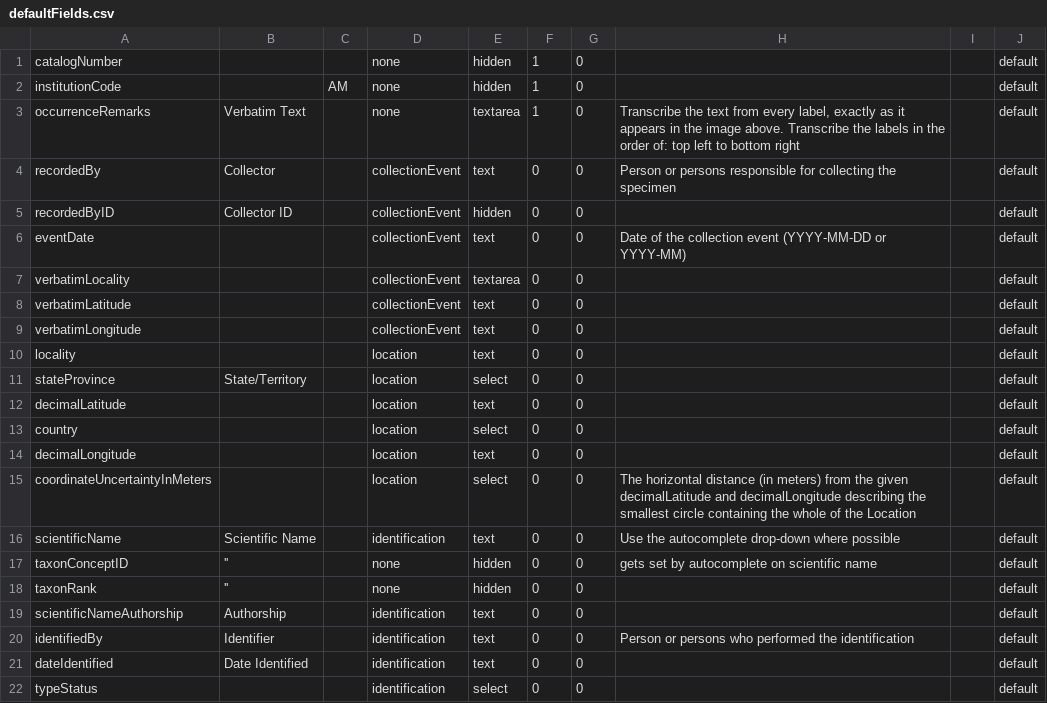
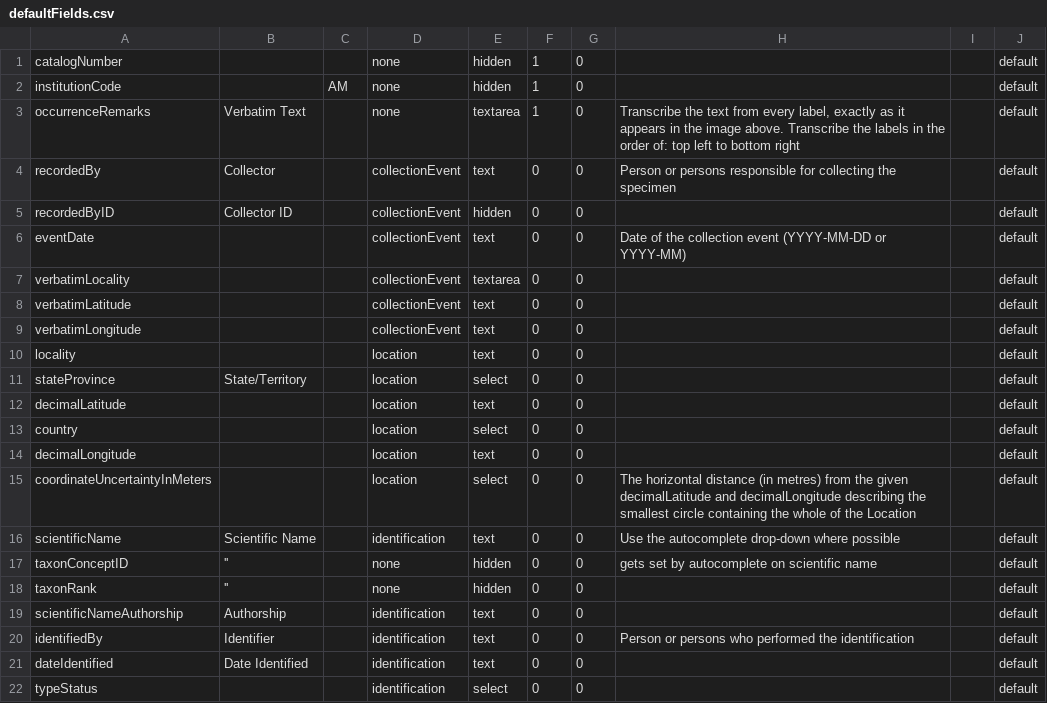
Before and after one commit to AtlasOfLivingAustralia/volunteer-portal, a CSV file: volunteer-portal/grails-app/conf/resources/defaultFields.csv, drawn as a sheet.

```diff
--- a/volunteer-portal/grails-app/conf/resources/defaultFields.csv
+++ b/volunteer-portal/grails-app/conf/resources/defaultFields.csv
@@ -14,3 +14,3 @@ country,,,location,select,0,0,,,default
 decimalLongitude,,,location,text,0,0,,,default
-coordinateUncertaintyInMeters,,,location,select,0,0,"The horizontal distance (in meters) from the given decimalLatitude and decimalLongitude describing the smallest circle containing the whole of the Location",,default
+coordinateUncertaintyInMeters,,,location,select,0,0,"The horizontal distance (in metres) from the given decimalLatitude and decimalLongitude describing the smallest circle containing the whole of the Location",,default
 scientificName,Scientific Name,,identification,text,0,0,"Use the autocomplete drop-down where possible",,default
```
Also changed, not shown: 12 other files.
